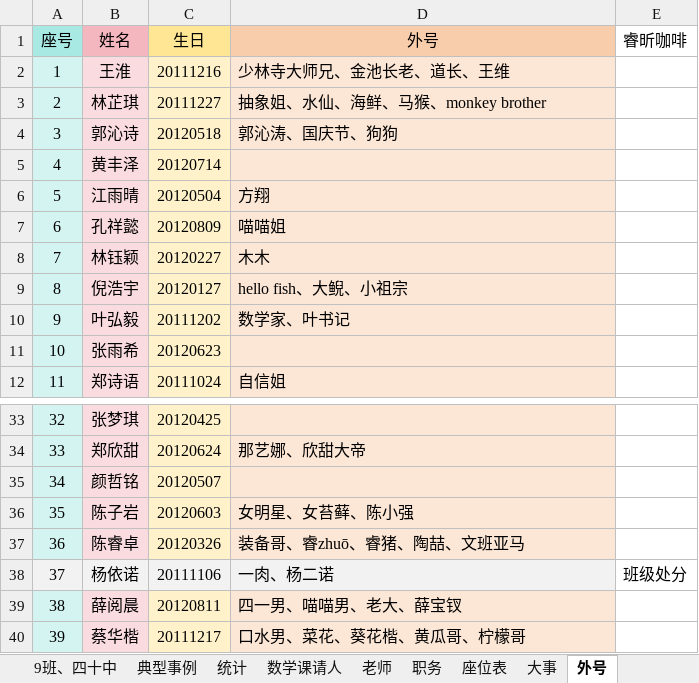
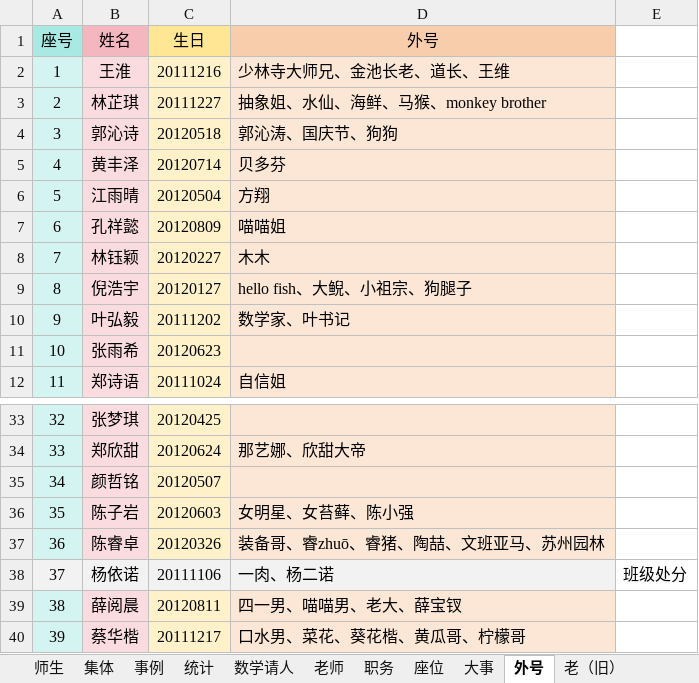
Before and after one commit to dsywy1698/dsywy1698.github.io, an Excel workbook: c/9班资料.xlsx, sheet 外号, drawn as a sheet; only a part is shown, gaps mark what is left out; values as stored, in another font and other column widths than the file's, no borders; conditional formats not drawn; the diff names each change by its address in the sheet, - before the commit and + after, or states it on an @@ line.

```diff
--- a/c/9班资料.xlsx (sheet 外号)
+++ b/c/9班资料.xlsx (sheet 外号)
-sheet tab: 9班、四十中
+sheet tab: 集体
-sheet tab: 典型事例
+sheet tab: 事例
-sheet tab: 数学课请人
+sheet tab: 数学请人
-sheet tab: 座位表
+sheet tab: 座位
-E1: 睿昕咖啡
+E1: (empty)
-D5 (外号): (empty)
+D5 (外号): 贝多芬
-D9 (外号): hello fish、大鲵、小祖宗
+D9 (外号): hello fish、大鲵、小祖宗、狗腿子
-D37 (外号): 装备哥、睿zhuō、睿猪、陶喆、文班亚马
+D37 (外号): 装备哥、睿zhuō、睿猪、陶喆、文班亚马、苏州园林
```
Also changed, not shown: sheet 数学请人, sheet 事例, sheet 师生, sheet 集体, other sheet tabs, 5 other files.
